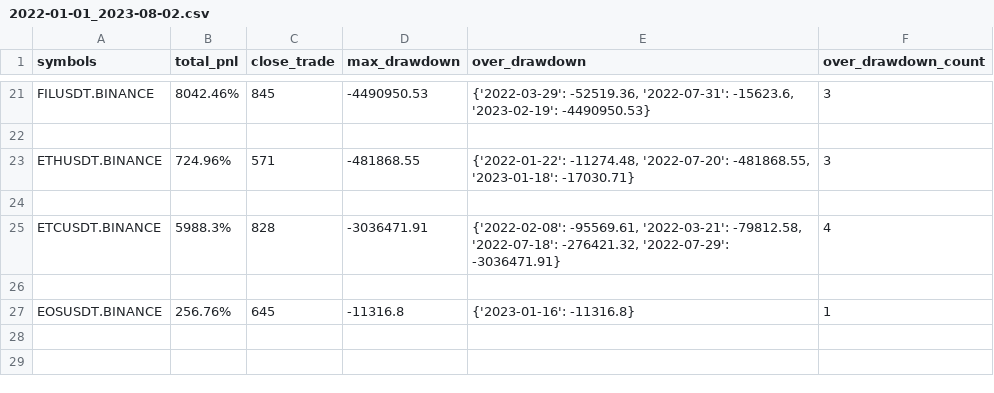
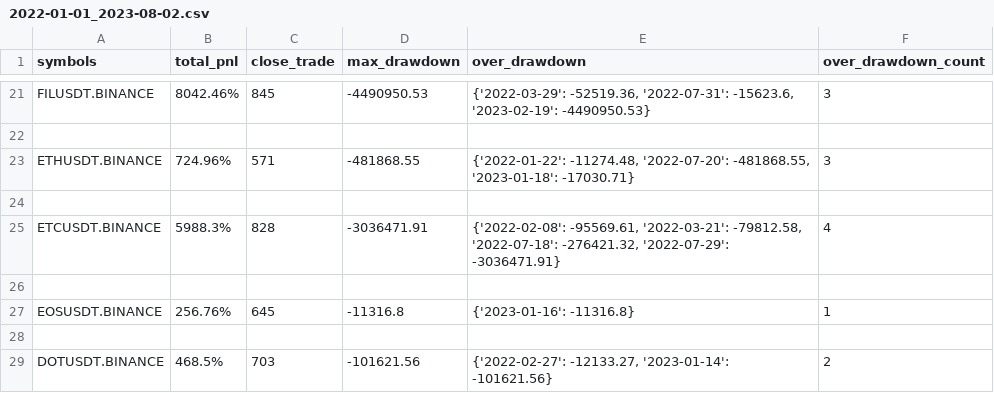
Before and after one commit to lo-e/vnpy, a CSV file: examples/MartingStrategy/combine_backtesting_result/INVERSE/BINANCE/2022-01-01_2023-08-02.csv, drawn as a sheet; only a part is shown, gaps mark what is left out.

Commit message:
update

```diff
--- a/examples/MartingStrategy/combine_backtesting_result/INVERSE/BINANCE/2022-01-01_2023-08-02.csv
+++ b/examples/MartingStrategy/combine_backtesting_result/INVERSE/BINANCE/2022-01-01_2023-08-02.csv
@@ -27 +27,3 @@ ETCUSDT.BINANCE,5988.3%,828,-3036471.91,"{'2022-02-08': -95569.61, '2022-03-21':
 EOSUSDT.BINANCE,256.76%,645,-11316.8,{'2023-01-16': -11316.8},1
+
+DOTUSDT.BINANCE,468.5%,703,-101621.56,"{'2022-02-27': -12133.27, '2023-01-14': -101621.56}",2
```
